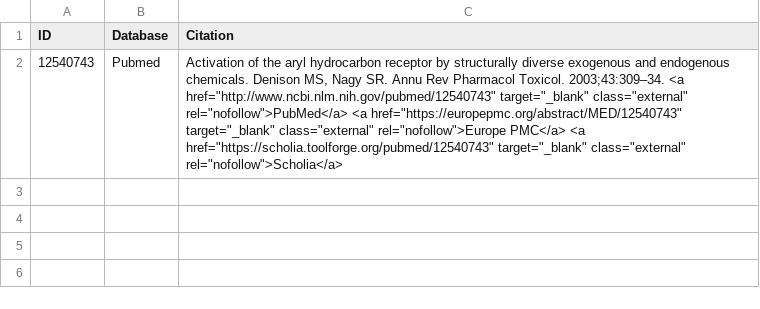
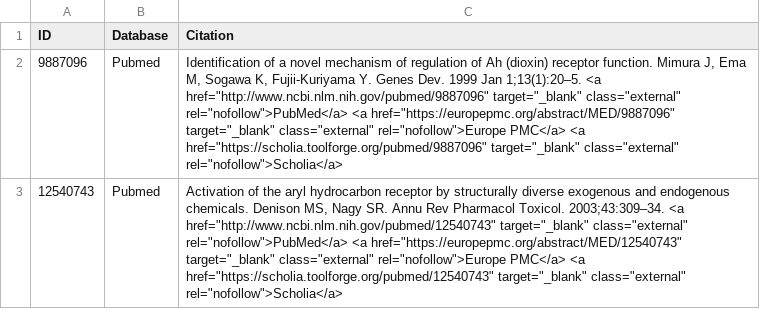
Before and after one commit to wikipathways/sandbox-wp.gh.io, a TSV file: _data/WP5429-bibliography.tsv, drawn as a sheet; the diff names each change by its address in the sheet, - before the commit and + after, or states it on an @@ line.

```diff
--- a/_data/WP5429-bibliography.tsv
+++ b/_data/WP5429-bibliography.tsv
+row 2: 9887096 | Pubmed | Identification of a novel mechanism of regulation of Ah (dioxin) receptor function. Mimura J, Ema M, Sogawa K, Fujii-Kuriyama Y. Genes Dev. 1999 Jan 1;13(1):20–5. <a href="http://www.ncbi.nlm.nih.gov/pubmed/9887096" target="_blank" class="external" rel="nofollow">PubMed</a> <a href="https://europepmc.org/abstract/MED/9887096" target="_blank" class="external" rel="nofollow">Europe PMC</a> <a href="https://scholia.toolforge.org/pubmed/9887096" target="_blank" class="external" rel="nofollow">Scholia</a>
```
Also changed, not shown: _data/WP5429-datanodes.tsv, 13 other files.
